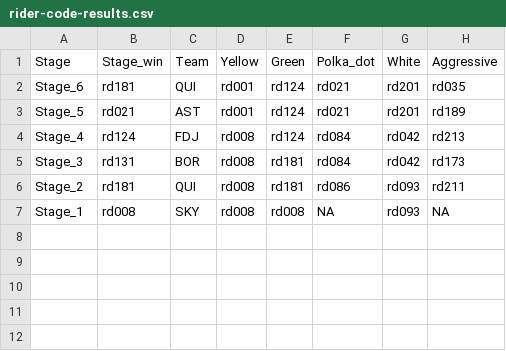
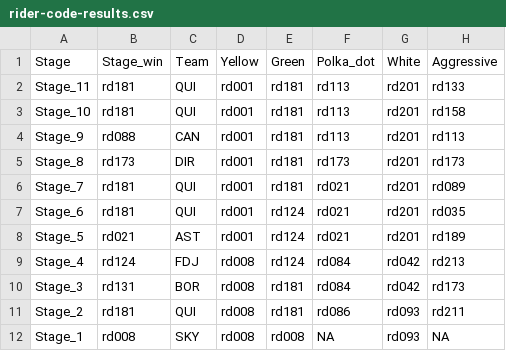
Before and after one commit to dmorison/R_Tour-de-France-Game-2017, a CSV file: rider-code-results.csv, drawn as a sheet.

```diff
--- a/rider-code-results.csv
+++ b/rider-code-results.csv
@@ -1,2 +1,7 @@
 "Stage","Stage_win","Team","Yellow","Green","Polka_dot","White","Aggressive"
+"Stage_11","rd181","QUI","rd001","rd181","rd113","rd201","rd133"
+"Stage_10","rd181","QUI","rd001","rd181","rd113","rd201","rd158"
+"Stage_9","rd088","CAN","rd001","rd181","rd113","rd201","rd113"
+"Stage_8","rd173","DIR","rd001","rd181","rd173","rd201","rd173"
+"Stage_7","rd181","QUI","rd001","rd181","rd021","rd201","rd089"
 "Stage_6","rd181","QUI","rd001","rd124","rd021","rd201","rd035"
```
Also changed, not shown: rider-name-results.csv, 6 other files.
